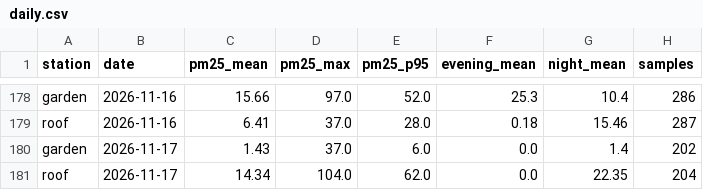
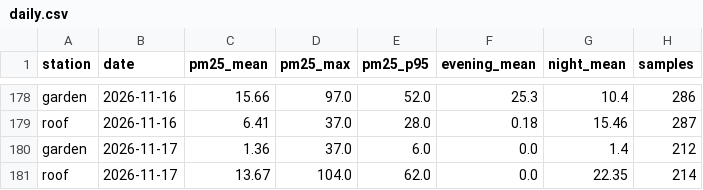
Before and after one commit to TheSpartan1980/aber-valley-air, a CSV file: data/daily.csv, drawn as a sheet; only a part is shown, gaps mark what is left out.

```diff
--- a/data/daily.csv
+++ b/data/daily.csv
@@ -179,3 +179,3 @@ garden,2026-11-16,15.66,97.0,52.0,25.3,10.4,286
 roof,2026-11-16,6.41,37.0,28.0,0.18,15.46,287
-garden,2026-11-17,1.43,37.0,6.0,0.0,1.4,202
-roof,2026-11-17,14.34,104.0,62.0,0.0,22.35,204
+garden,2026-11-17,1.36,37.0,6.0,0.0,1.4,212
+roof,2026-11-17,13.67,104.0,62.0,0.0,22.35,214
```
Also changed, not shown: data/recent.csv, 3 other files.
